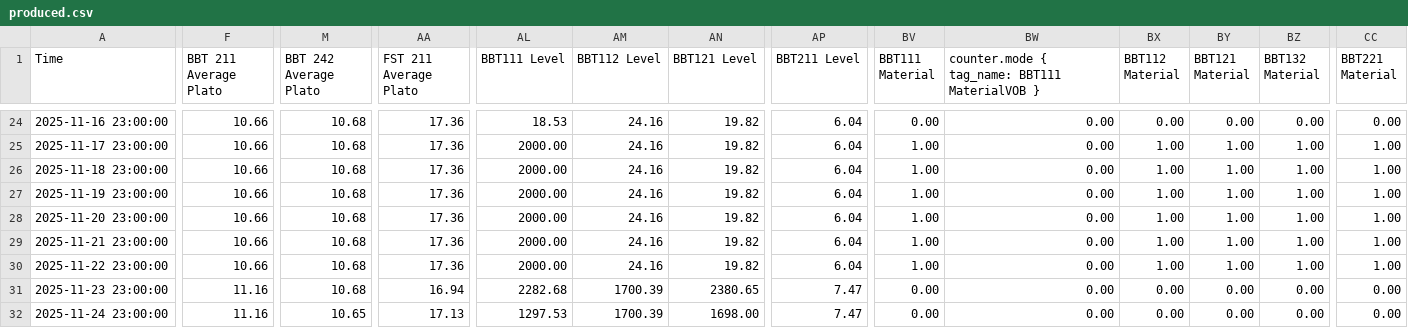
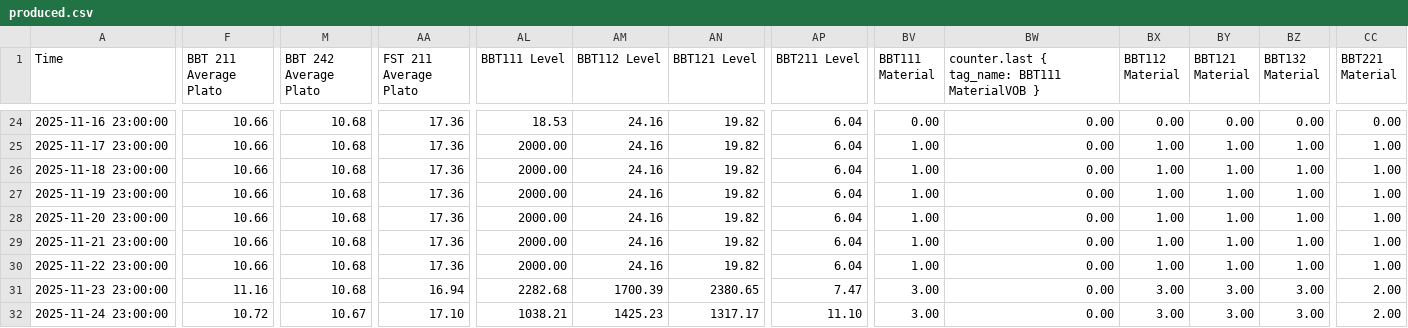
Before and after one commit to Pablo95byte/producedDayli, a CSV file: data/produced.csv, drawn as a sheet; only a part is shown, gaps mark what is left out; the diff covers the shown part only; the diff names each change by its address in the sheet, - before the commit and + after, or states it on an @@ line.

```diff
--- a/data/produced.csv
+++ b/data/produced.csv
-BW1: counter.mode { tag_name: BBT111 MaterialVOB }
+BW1: counter.last { tag_name: BBT111 MaterialVOB }
-BV31:BV32 (BBT111 Material): 0.00
+BV31:BV32 (BBT111 Material): 3.00
-BX31:BX32 (BBT112 Material): 0.00
+BX31:BX32 (BBT112 Material): 3.00
-BY31:BY32 (BBT121 Material): 0.00
+BY31:BY32 (BBT121 Material): 3.00
-BZ31:BZ32 (BBT132 Material): 0.00
+BZ31:BZ32 (BBT132 Material): 3.00
-CC31:CC32 (BBT221 Material): 0.00
+CC31:CC32 (BBT221 Material): 2.00
-F32 (BBT 211 Average Plato): 11.16
+F32 (BBT 211 Average Plato): 10.72
-M32 (BBT 242 Average Plato): 10.65
+M32 (BBT 242 Average Plato): 10.67
-AA32 (FST 211 Average Plato): 17.13
+AA32 (FST 211 Average Plato): 17.10
-AL32 (BBT111 Level): 1297.53
+AL32 (BBT111 Level): 1038.21
-AM32 (BBT112 Level): 1700.39
+AM32 (BBT112 Level): 1425.23
-AN32 (BBT121 Level): 1698.00
+AN32 (BBT121 Level): 1317.17
-AP32 (BBT211 Level): 7.47
+AP32 (BBT211 Level): 11.10
```
Also changed, not shown: 68 edited cells elsewhere in this file.
